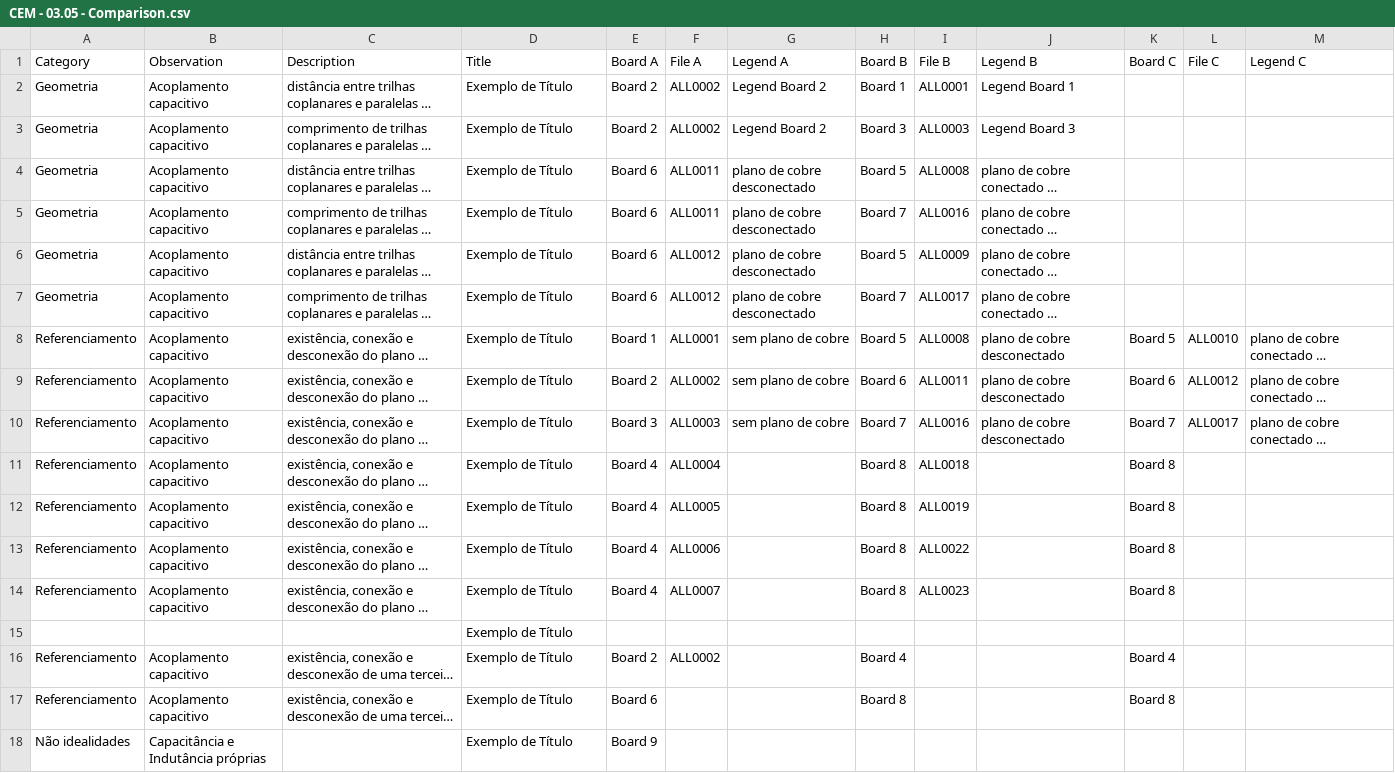
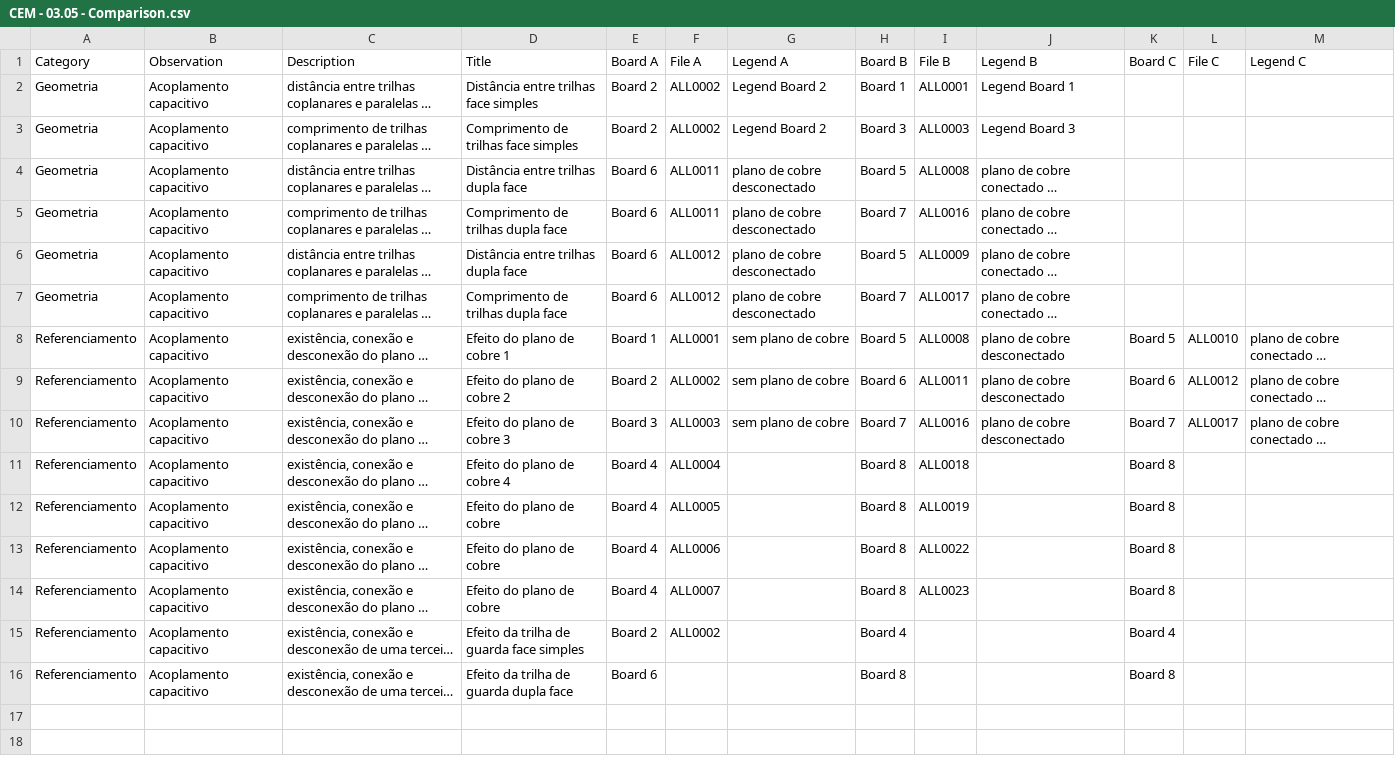
Before and after one commit to lsmanoel/CEM_2, a CSV file: CEM - 03.05 - Comparison.csv, drawn as a sheet; long unchanged cells end in …; removed rows and columns are numbered as before the commit, all else as after; the diff names each change by its address in the sheet, - before the commit and + after, or states it on an @@ line.

```diff
--- a/CEM - 03.05 - Comparison.csv
+++ b/CEM - 03.05 - Comparison.csv
-D2 (Title): Exemplo de Título
+D2 (Title): Distância entre trilhas face simples
-D3 (Title): Exemplo de Título
+D3 (Title): Comprimento de trilhas face simples
-D4 (Title): Exemplo de Título
+D4 (Title): Distância entre trilhas dupla face
-D5 (Title): Exemplo de Título
+D5 (Title): Comprimento de trilhas dupla face
-D6 (Title): Exemplo de Título
+D6 (Title): Distância entre trilhas dupla face
-D7 (Title): Exemplo de Título
+D7 (Title): Comprimento de trilhas dupla face
-D8 (Title): Exemplo de Título
+D8 (Title): Efeito do plano de cobre 1
-D9 (Title): Exemplo de Título
+D9 (Title): Efeito do plano de cobre 2
-D10 (Title): Exemplo de Título
+D10 (Title): Efeito do plano de cobre 3
-D11 (Title): Exemplo de Título
+D11 (Title): Efeito do plano de cobre 4
-D12:D14 (Title): Exemplo de Título
+D12:D14 (Title): Efeito do plano de cobre
-row 15:  |  |  | Exemplo de Título
-D15 (Title): Exemplo de Título
+D15 (Title): Efeito da trilha de guarda face simples
-D16 (Title): Exemplo de Título
+D16 (Title): Efeito da trilha de guarda dupla face
-row 18: Não idealidades | Capacitância e Indutância próprias |  | Exemplo de Título | Board 9
```
Also changed, not shown: CEM - 03.05 - Experiments.csv.
